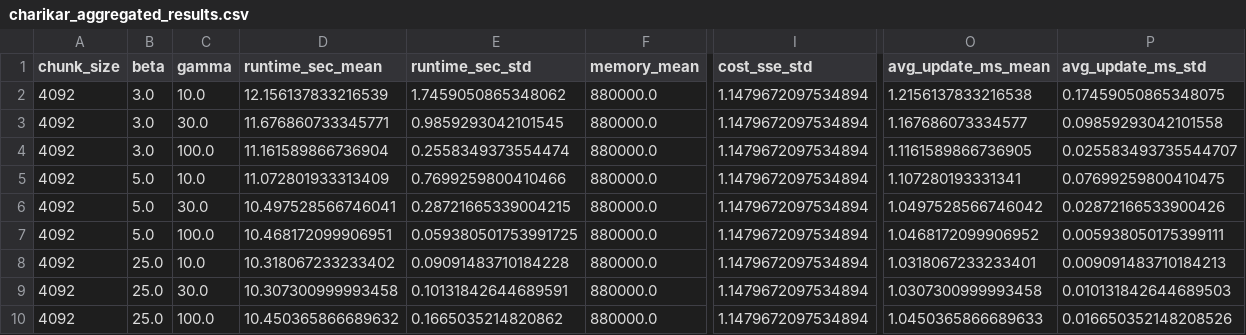
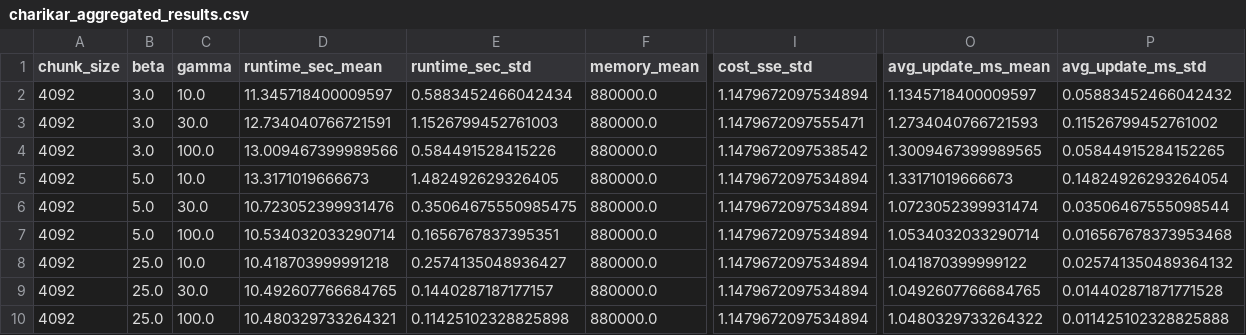
Before and after one commit to Revital09/Data_straeming_Algorithms_Final_Project, a CSV file: output/charikar_blobs/charikar_aggregated_results.csv, drawn as a sheet; only a part is shown, gaps mark what is left out; the diff names each change by its address in the sheet, - before the commit and + after, or states it on an @@ line.

```diff
--- a/output/charikar_blobs/charikar_aggregated_results.csv
+++ b/output/charikar_blobs/charikar_aggregated_results.csv
-D2 (runtime_sec_mean): 12.156137833216539
+D2 (runtime_sec_mean): 11.345718400009597
-E2 (runtime_sec_std): 1.7459050865348062
+E2 (runtime_sec_std): 0.5883452466042434
-O2 (avg_update_ms_mean): 1.2156137833216538
+O2 (avg_update_ms_mean): 1.1345718400009597
-P2 (avg_update_ms_std): 0.17459050865348075
+P2 (avg_update_ms_std): 0.05883452466042432
-D3 (runtime_sec_mean): 11.676860733345771
+D3 (runtime_sec_mean): 12.734040766721591
-E3 (runtime_sec_std): 0.9859293042101545
+E3 (runtime_sec_std): 1.1526799452761003
-I3 (cost_sse_std): 1.1479672097534894
+I3 (cost_sse_std): 1.1479672097555471
-O3 (avg_update_ms_mean): 1.167686073334577
+O3 (avg_update_ms_mean): 1.2734040766721593
-P3 (avg_update_ms_std): 0.09859293042101558
+P3 (avg_update_ms_std): 0.11526799452761002
-D4 (runtime_sec_mean): 11.161589866736904
+D4 (runtime_sec_mean): 13.009467399989566
-E4 (runtime_sec_std): 0.2558349373554474
+E4 (runtime_sec_std): 0.584491528415226
-I4 (cost_sse_std): 1.1479672097534894
+I4 (cost_sse_std): 1.1479672097538542
-O4 (avg_update_ms_mean): 1.1161589866736905
+O4 (avg_update_ms_mean): 1.3009467399989565
-P4 (avg_update_ms_std): 0.025583493735544707
+P4 (avg_update_ms_std): 0.05844915284152265
-D5 (runtime_sec_mean): 11.072801933313409
+D5 (runtime_sec_mean): 13.3171019666673
-E5 (runtime_sec_std): 0.7699259800410466
+E5 (runtime_sec_std): 1.482492629326405
-O5 (avg_update_ms_mean): 1.107280193331341
+O5 (avg_update_ms_mean): 1.33171019666673
-P5 (avg_update_ms_std): 0.07699259800410475
+P5 (avg_update_ms_std): 0.14824926293264054
-D6 (runtime_sec_mean): 10.497528566746041
+D6 (runtime_sec_mean): 10.723052399931476
-E6 (runtime_sec_std): 0.28721665339004215
+E6 (runtime_sec_std): 0.35064675550985475
-O6 (avg_update_ms_mean): 1.0497528566746042
+O6 (avg_update_ms_mean): 1.0723052399931474
-P6 (avg_update_ms_std): 0.02872166533900426
+P6 (avg_update_ms_std): 0.03506467555098544
-D7 (runtime_sec_mean): 10.468172099906951
+D7 (runtime_sec_mean): 10.534032033290714
-E7 (runtime_sec_std): 0.059380501753991725
+E7 (runtime_sec_std): 0.1656767837395351
-O7 (avg_update_ms_mean): 1.0468172099906952
+O7 (avg_update_ms_mean): 1.0534032033290714
-P7 (avg_update_ms_std): 0.005938050175399111
+P7 (avg_update_ms_std): 0.016567678373953468
-D8 (runtime_sec_mean): 10.318067233233402
+D8 (runtime_sec_mean): 10.418703999991218
-E8 (runtime_sec_std): 0.09091483710184228
+E8 (runtime_sec_std): 0.2574135048936427
-O8 (avg_update_ms_mean): 1.0318067233233401
+O8 (avg_update_ms_mean): 1.041870399999122
-P8 (avg_update_ms_std): 0.009091483710184213
+P8 (avg_update_ms_std): 0.025741350489364132
-D9 (runtime_sec_mean): 10.307300999993458
+D9 (runtime_sec_mean): 10.492607766684765
-E9 (runtime_sec_std): 0.10131842644689591
+E9 (runtime_sec_std): 0.1440287187177157
-O9 (avg_update_ms_mean): 1.0307300999993458
+O9 (avg_update_ms_mean): 1.0492607766684765
-P9 (avg_update_ms_std): 0.010131842644689503
+P9 (avg_update_ms_std): 0.014402871871771528
-D10 (runtime_sec_mean): 10.450365866689632
+D10 (runtime_sec_mean): 10.480329733264321
-E10 (runtime_sec_std): 0.1665035214820862
+E10 (runtime_sec_std): 0.11425102328825898
-O10 (avg_update_ms_mean): 1.0450365866689633
+O10 (avg_update_ms_mean): 1.0480329733264322
-P10 (avg_update_ms_std): 0.016650352148208526
+P10 (avg_update_ms_std): 0.011425102328825888
```
Also changed, not shown: output/charikar_blobs/charikar_best_overall.csv, output/charikar_blobs/charikar_scored_results.csv, 35 other files.
